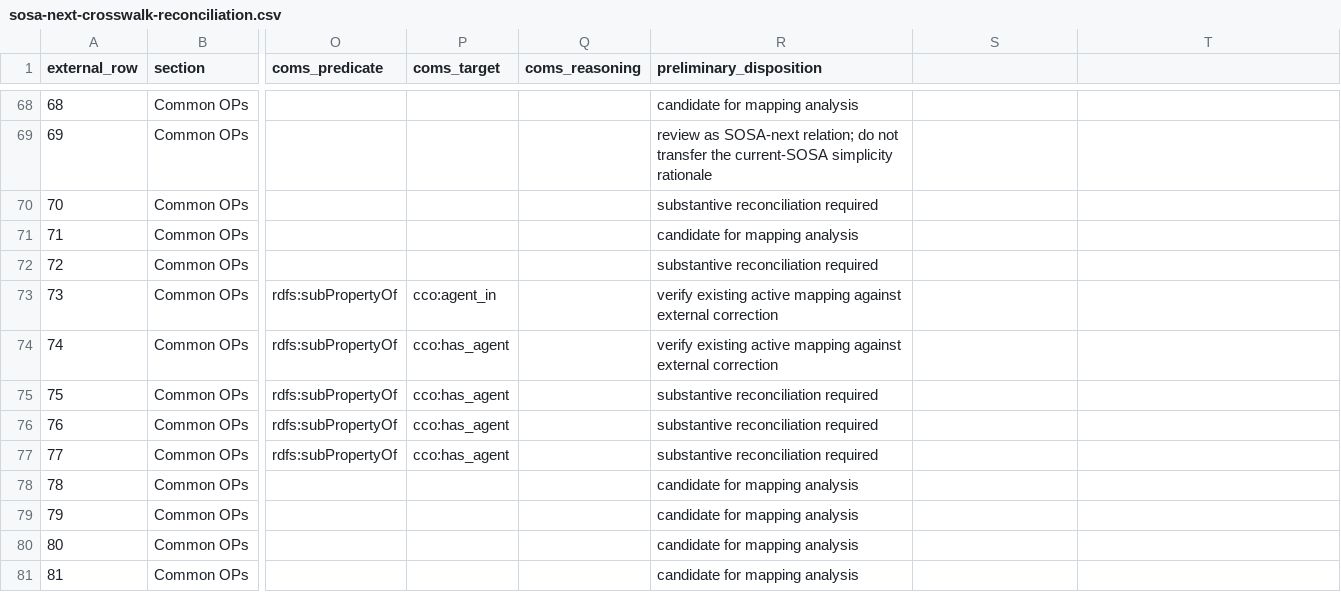
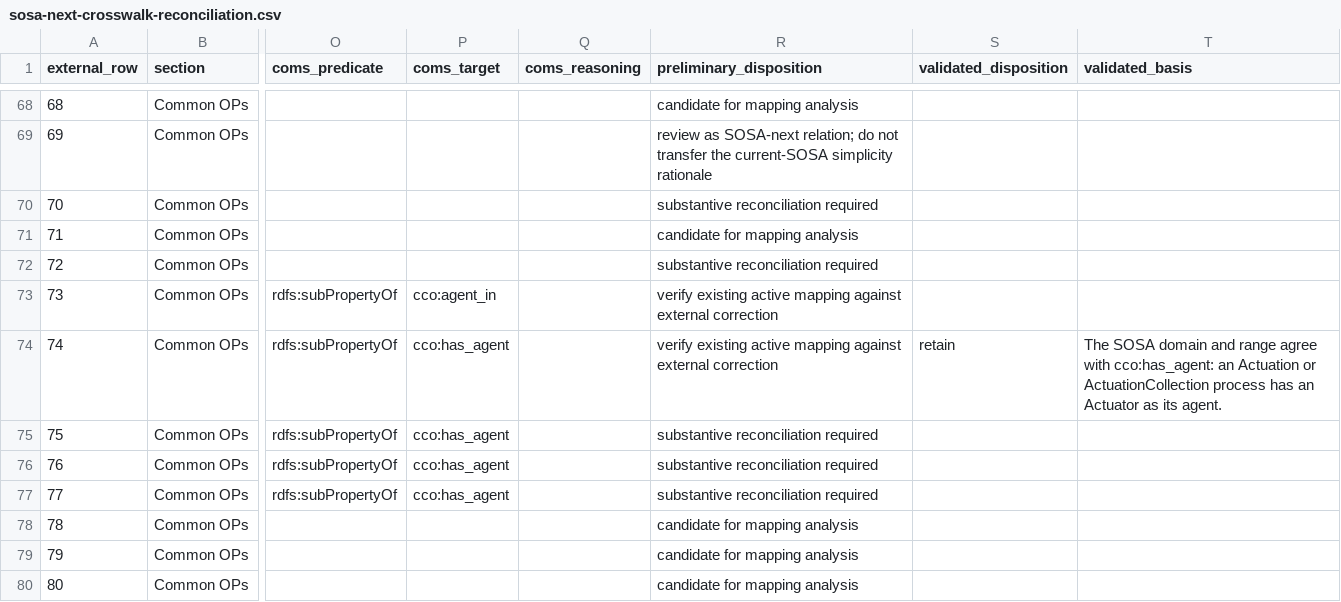
Before and after one commit to BFO-Mappings/SSN-to-BFO, a CSV file: reports/sosa-next-crosswalk-reconciliation.csv, drawn as a sheet; only a part is shown, gaps mark what is left out; the shorter side is filled out with more unchanged rows; the diff covers the shown part only; the diff names each change by its address in the sheet, - before the commit and + after, or states it on an @@ line.

Commit message:
Record initial SOSA-next crosswalk dispositions

```diff
--- a/reports/sosa-next-crosswalk-reconciliation.csv
+++ b/reports/sosa-next-crosswalk-reconciliation.csv
-S1: (empty)
+S1: validated_disposition
-T1: (empty)
+T1: validated_basis
-S74 (validated_disposition): (empty)
+S74 (validated_disposition): retain
-T74 (validated_basis): (empty)
+T74 (validated_basis): The SOSA domain and range agree with cco:has_agent: an Actuation or ActuationCollection process has an Actuator as its agent.
```
Also changed, not shown: 20 edited cells elsewhere in this file, 1 other file.
